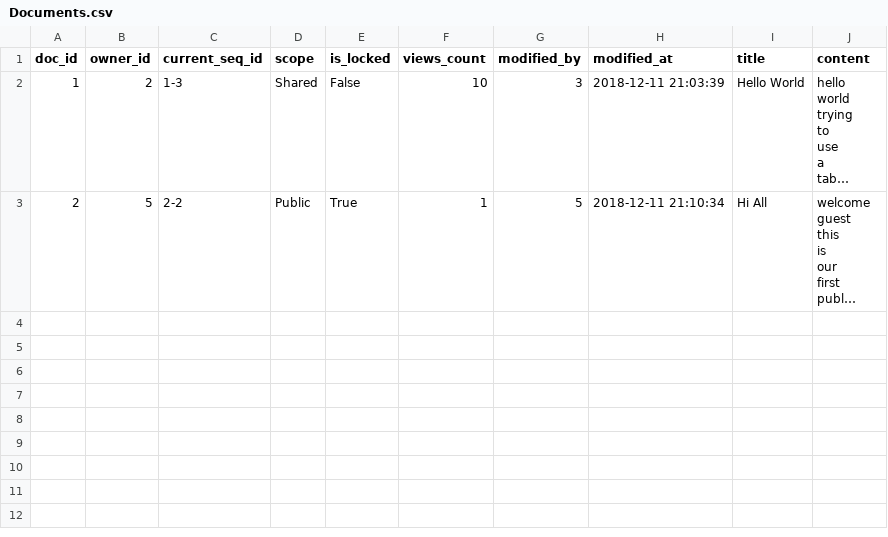
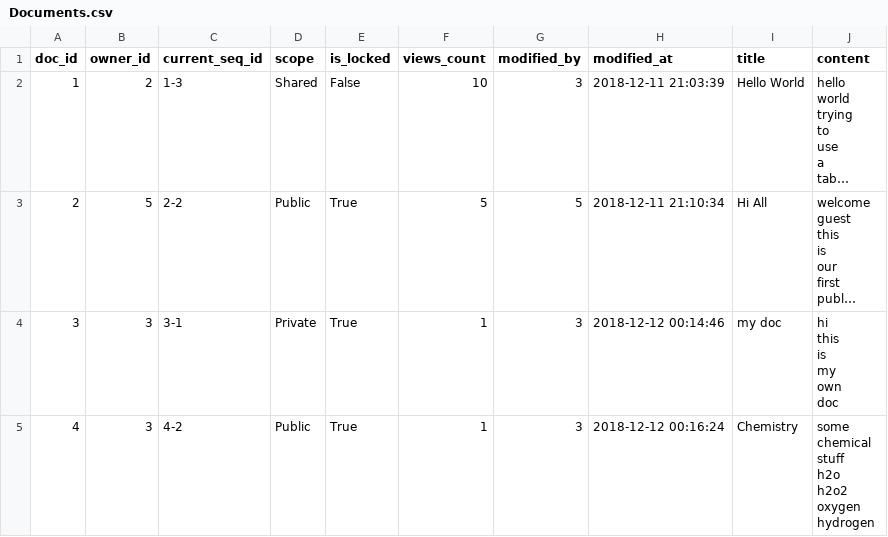
Before and after one commit to xzhu0706/DocumentSharingSystem, a CSV file: database/Documents.csv, drawn as a sheet; long unchanged cells end in …; ↵ is a line break in a cell; the diff names each change by its address in the sheet, - before the commit and + after, or states it on an @@ line.

```diff
--- a/database/Documents.csv
+++ b/database/Documents.csv
-F3 (views_count): 1
+F3 (views_count): 5
+row 4: 3 | 3 | 3-1 | Private | True | 1 | 3 | 2018-12-12 00:14:46 | my doc | hi ↵ this ↵ is ↵ my ↵ own ↵ doc
+row 5: 4 | 3 | 4-2 | Public | True | 1 | 3 | 2018-12-12 00:16:24 | Chemistry | some ↵ chemical ↵ stuff ↵ h2o ↵ h2o2 ↵ oxygen ↵ hydrogen
```
Also changed, not shown: database/DocumentVersions.csv, 5 other files.
